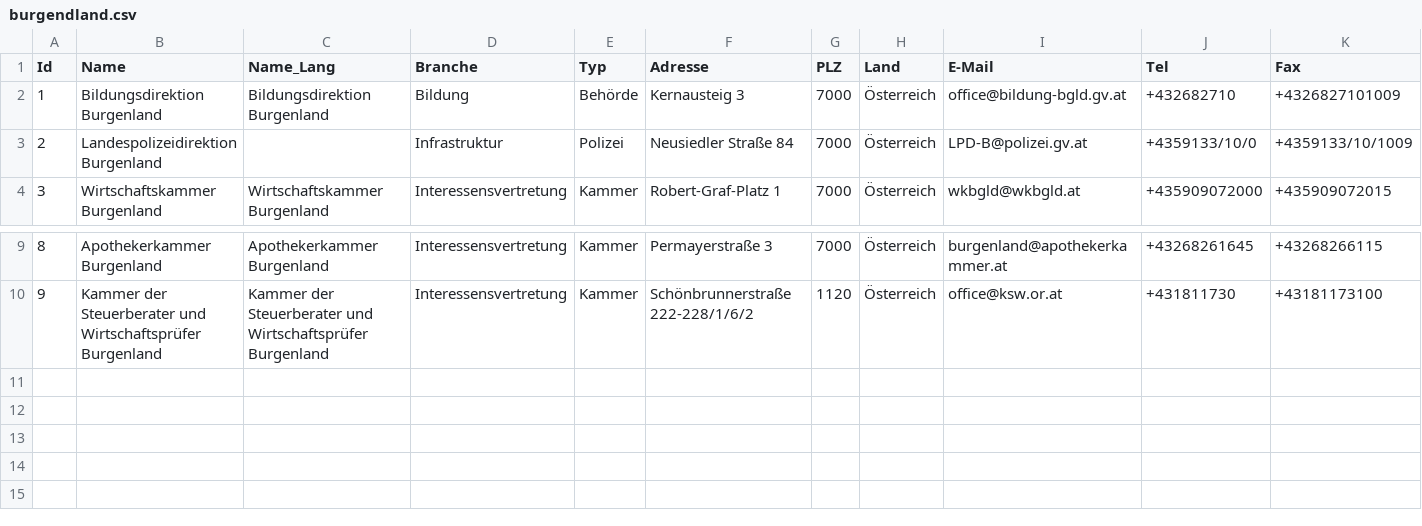
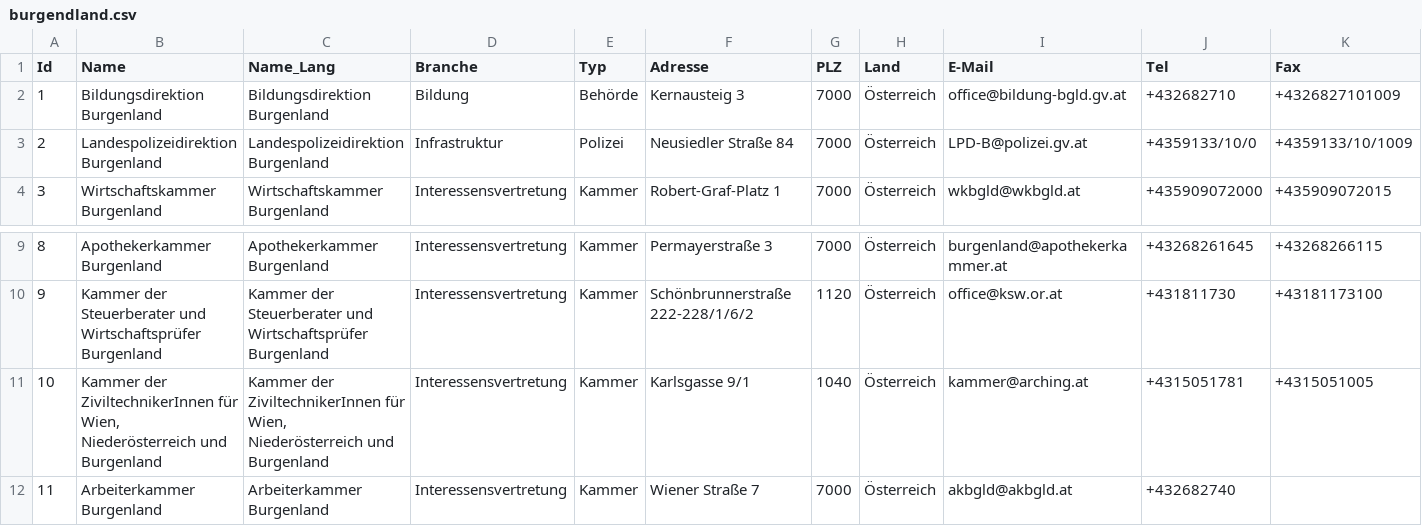
Before and after one commit to cyber-perikarp/auskunftsbegehren_at_adressen, a CSV file: burgenland/burgendland.csv, drawn as a sheet; only a part is shown, gaps mark what is left out; rows hold the shown columns only; the diff names each change by its address in the sheet, - before the commit and + after, or states it on an @@ line.

Commit message:
Burgenland

```diff
--- a/burgenland/burgendland.csv
+++ b/burgenland/burgendland.csv
-C3 (Name_Lang): (empty)
+C3 (Name_Lang): Landespolizeidirektion Burgenland
+row 11: 10 | Kammer der ZiviltechnikerInnen für Wien, Niederösterreich und Burgenland | Kammer der ZiviltechnikerInnen für Wien, Niederösterreich und Burgenland | Interessensvertretung | Kammer | Karlsgasse 9/1 | 1040 | Österreich | kammer@arching.at | +4315051781 | +4315051005
+row 12: 11 | Arbeiterkammer Burgenland | Arbeiterkammer Burgenland | Interessensvertretung | Kammer | Wiener Straße 7 | 7000 | Österreich | akbgld@akbgld.at | +432682740
```
